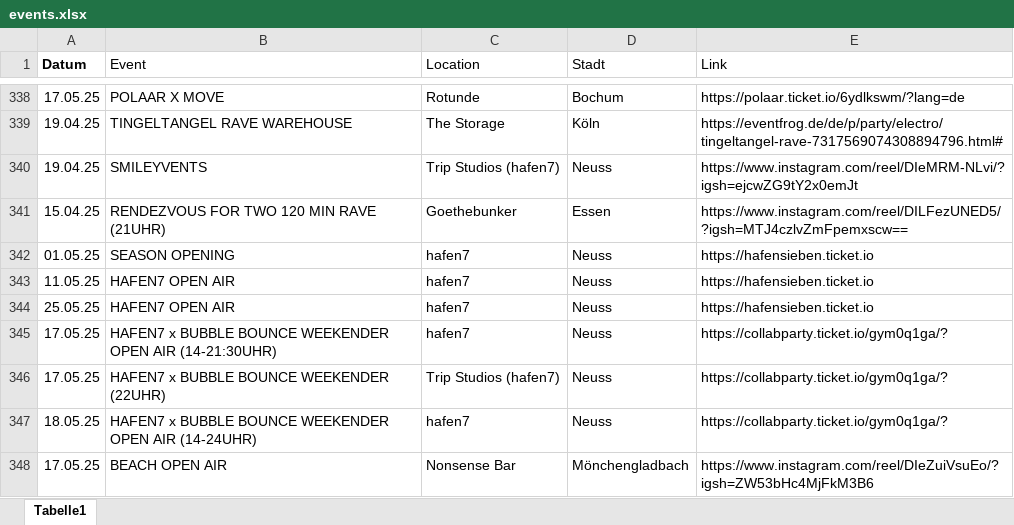
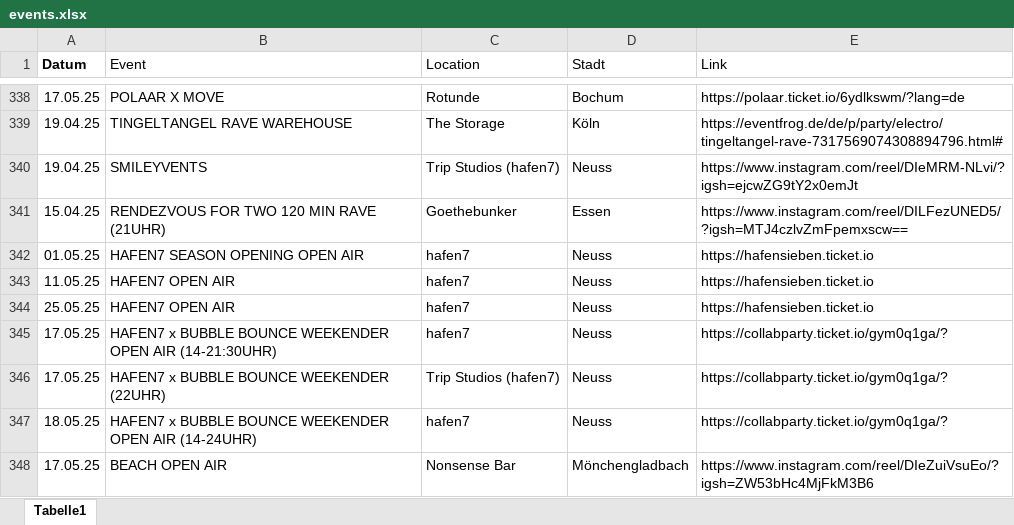
Before and after one commit to rafaelthetrue/rafaelthetrue.github.io, an Excel workbook: events.xlsx, sheet Tabelle1, drawn as a sheet; only a part is shown, gaps mark what is left out; values as stored, in another font and other column widths than the file's, no borders; the diff names each change by its address in the sheet, - before the commit and + after, or states it on an @@ line.

Commit message:
Add files via upload

```diff
--- a/events.xlsx (sheet Tabelle1)
+++ b/events.xlsx (sheet Tabelle1)
-B342 (Event): SEASON OPENING
+B342 (Event): HAFEN7 SEASON OPENING OPEN AIR
```
